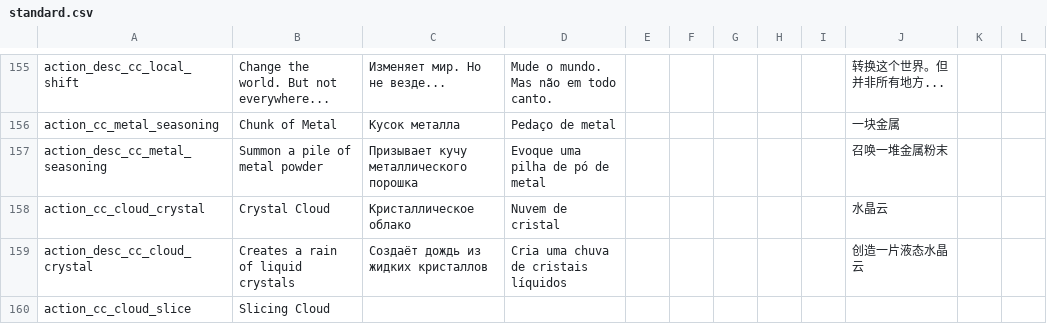
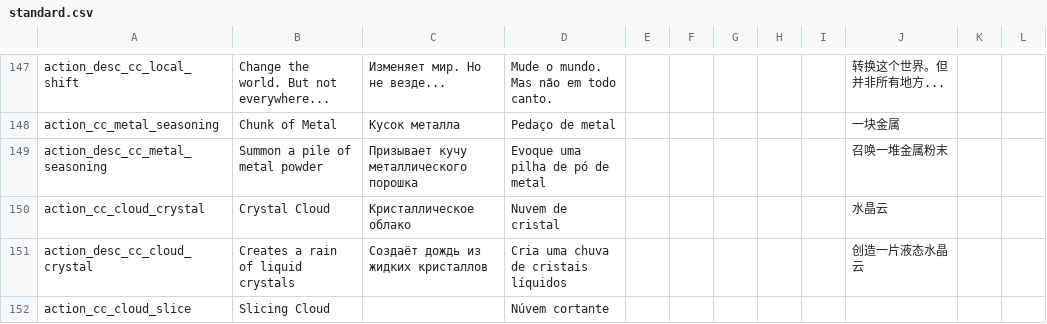
Before and after one commit to Squirrelly13/Hydroxide, a CSV file: translations/standard.csv, drawn as a sheet; only a part is shown, gaps mark what is left out; the diff covers the shown part only.

```diff
--- a/translations/standard.csv
+++ b/translations/standard.csv
@@ -159,2 +151,2 @@ action_cc_cloud_crystal,Crystal Cloud,Кристаллическое облак
 action_desc_cc_cloud_crystal,Creates a rain of liquid crystals,Создаёт дождь из жидких кристаллов,Cria uma chuva de cristais líquidos,,,,,,创造一片液态水晶云,,,,,
-action_cc_cloud_slice,Slicing Cloud,,,,,,,,,,,,,
+action_cc_cloud_slice,Slicing Cloud,,Núvem cortante,,,,,,,,,,,
```
Also changed, not shown: 8 added rows, 8 removed rows and 40 edited cells elsewhere in this file, translations/core.csv, translations/turkish.csv.
